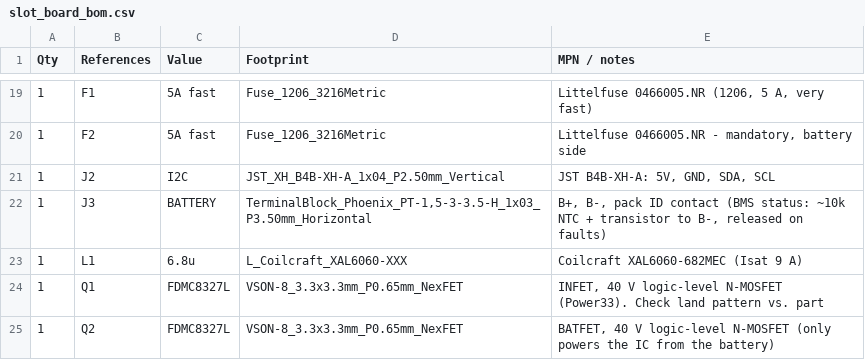
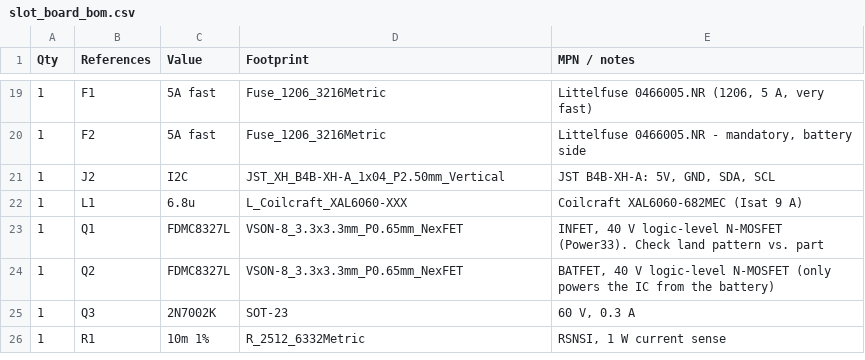
Before and after one commit to Gultak/parkside-charger, a CSV file: electronics/slot-board/fab/slot_board_bom.csv, drawn as a sheet; only a part is shown, gaps mark what is left out; the shorter side is filled out with more unchanged rows; the diff names each change by its address in the sheet, - before the commit and + after, or states it on an @@ line.

```diff
--- a/electronics/slot-board/fab/slot_board_bom.csv
+++ b/electronics/slot-board/fab/slot_board_bom.csv
-row 22: 1 | J3 | BATTERY | TerminalBlock_Phoenix_PT-1,5-3-3.5-H_1x03_P3.50mm_Horizontal | B+, B-, pack ID contact (BMS status: ~10k NTC + transistor to B-, released on faults)
```
Also changed, not shown: electronics/slot-board/fab/slot_board_bom_all.csv, electronics/slot-board/fab/slot_board_cpl.csv, 33 other files.
